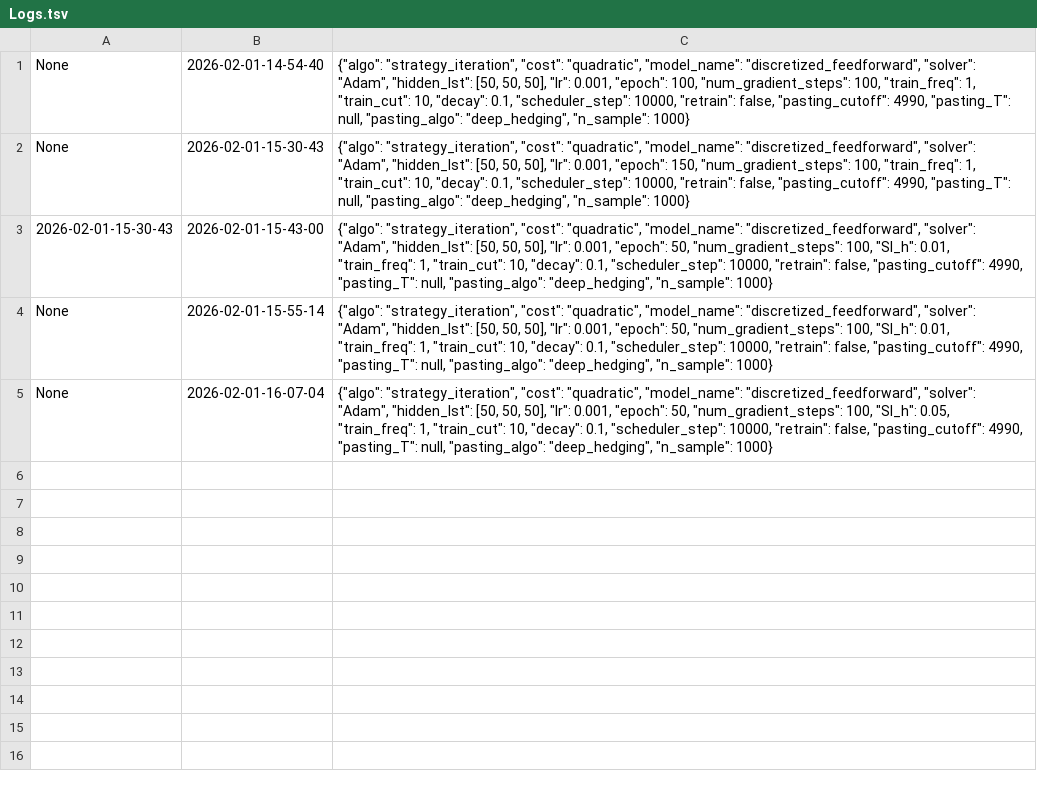
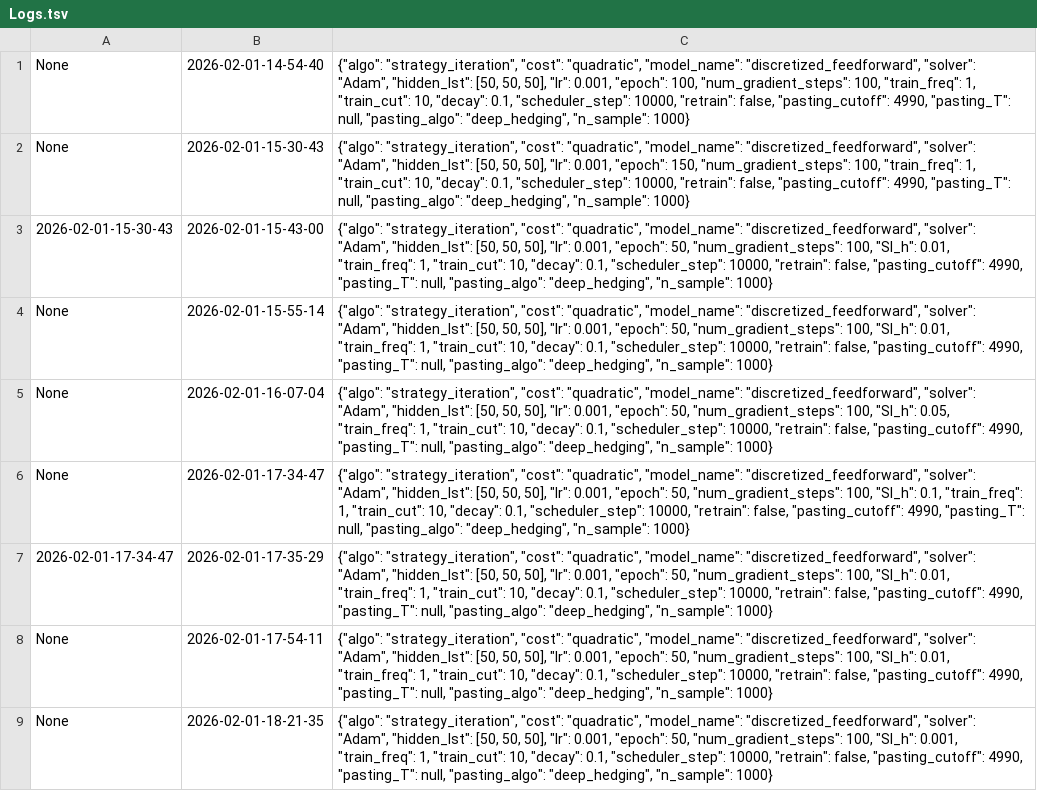
Before and after one commit to xf-shi/ML-for-Transaction-Costs, a TSV file: SingleAgent-Stage2/Logs.tsv, drawn as a sheet; the diff names each change by its address in the sheet, - before the commit and + after, or states it on an @@ line.

```diff
--- a/SingleAgent-Stage2/Logs.tsv
+++ b/SingleAgent-Stage2/Logs.tsv
+row 6: None | 2026-02-01-17-34-47 | {"algo": "strategy_iteration", "cost": "quadratic", "model_name": "discretized_feedforward", "solver": "Adam", "hidden_lst": [50, 50, 50], "lr": 0.001, "epoch": 50, "num_gradient_steps": 100, "SI_h": 0.1, "train_freq": 1, "train_cut": 10, "decay": 0.1, "scheduler_step": 10000, "retrain": false, "pasting_cutoff": 4990, "pasting_T": null, "pasting_algo": "deep_hedging", "n_sample": 1000}
+row 7: 2026-02-01-17-34-47 | 2026-02-01-17-35-29 | {"algo": "strategy_iteration", "cost": "quadratic", "model_name": "discretized_feedforward", "solver": "Adam", "hidden_lst": [50, 50, 50], "lr": 0.001, "epoch": 50, "num_gradient_steps": 100, "SI_h": 0.01, "train_freq": 1, "train_cut": 10, "decay": 0.1, "scheduler_step": 10000, "retrain": false, "pasting_cutoff": 4990, "pasting_T": null, "pasting_algo": "deep_hedging", "n_sample": 1000}
+row 8: None | 2026-02-01-17-54-11 | {"algo": "strategy_iteration", "cost": "quadratic", "model_name": "discretized_feedforward", "solver": "Adam", "hidden_lst": [50, 50, 50], "lr": 0.001, "epoch": 50, "num_gradient_steps": 100, "SI_h": 0.01, "train_freq": 1, "train_cut": 10, "decay": 0.1, "scheduler_step": 10000, "retrain": false, "pasting_cutoff": 4990, "pasting_T": null, "pasting_algo": "deep_hedging", "n_sample": 1000}
+row 9: None | 2026-02-01-18-21-35 | {"algo": "strategy_iteration", "cost": "quadratic", "model_name": "discretized_feedforward", "solver": "Adam", "hidden_lst": [50, 50, 50], "lr": 0.001, "epoch": 50, "num_gradient_steps": 100, "SI_h": 0.001, "train_freq": 1, "train_cut": 10, "decay": 0.1, "scheduler_step": 10000, "retrain": false, "pasting_cutoff": 4990, "pasting_T": null, "pasting_algo": "deep_hedging", "n_sample": 1000}
```
Also changed, not shown: 4 other files.
